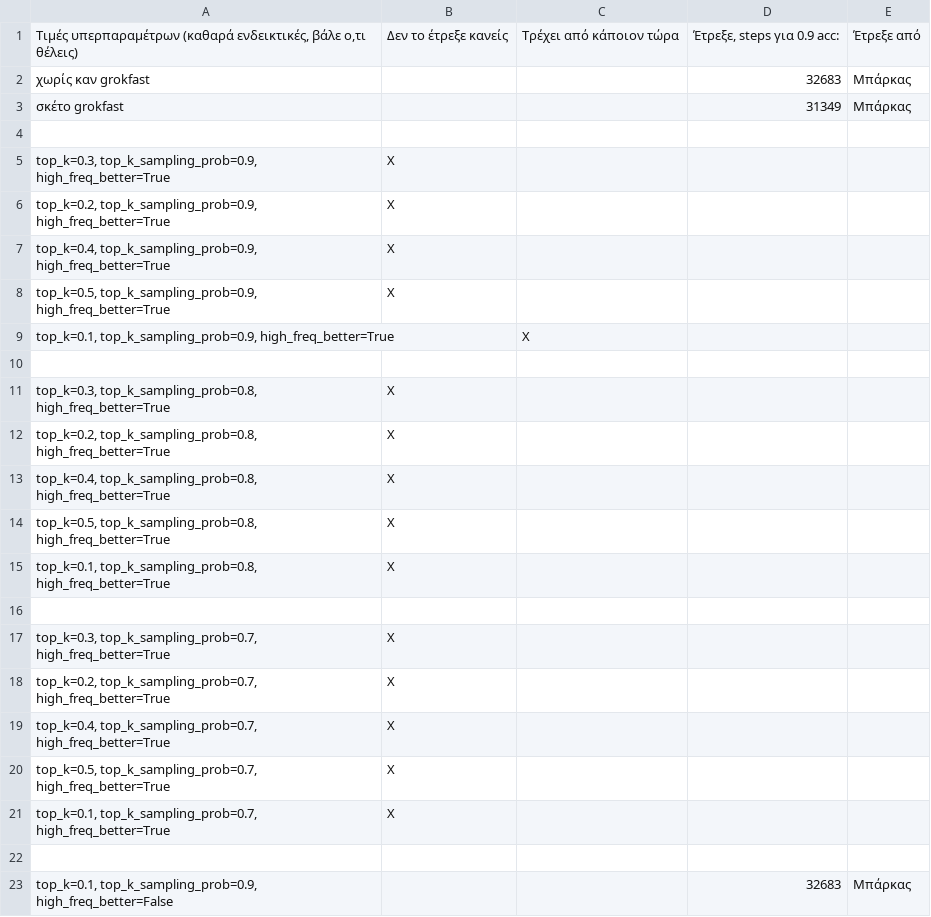
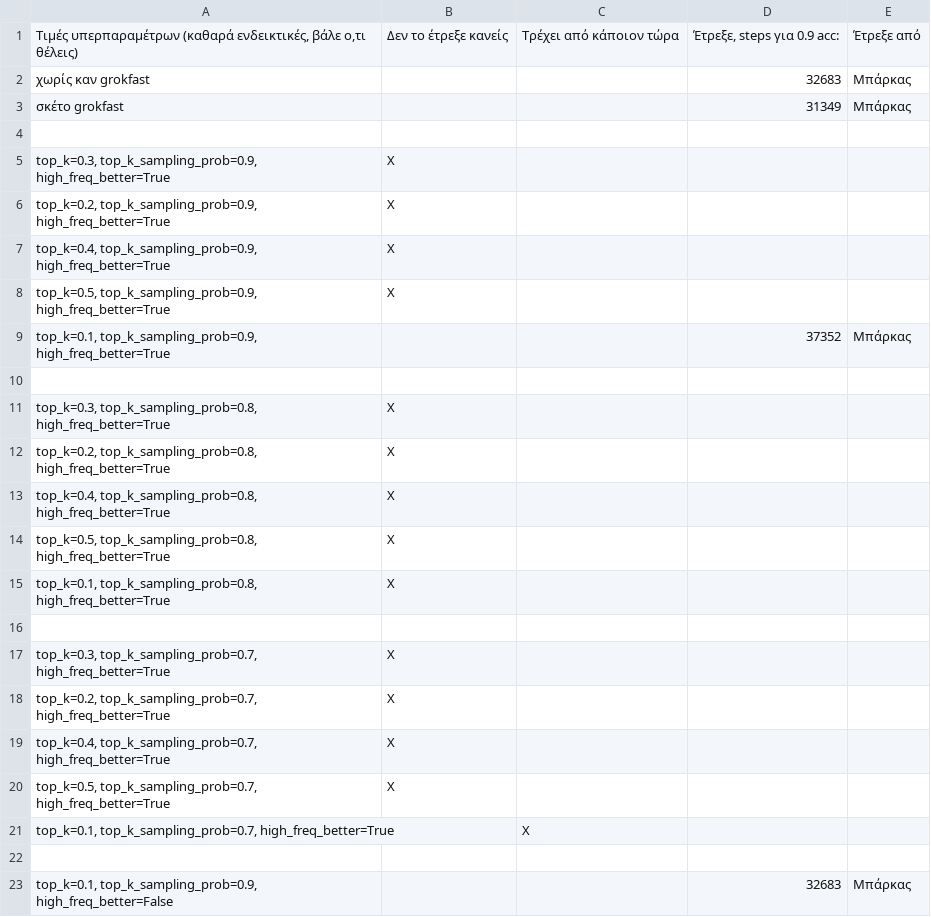
Before and after one commit to nickxir12/PatRec_Project_2024-2025, a CSV file: MNIST_code/mnist-sample-complexity-online-grid-search.csv, drawn as a sheet.

Commit message:
Update mnist-sample-complexity-online-grid-search.csv

```diff
--- a/MNIST_code/mnist-sample-complexity-online-grid-search.csv
+++ b/MNIST_code/mnist-sample-complexity-online-grid-search.csv
@@ -8,3 +8,3 @@
 "top_k=0.5, top_k_sampling_prob=0.9, high_freq_better=True",Χ,,,
-"top_k=0.1, top_k_sampling_prob=0.9, high_freq_better=True",,X,,
+"top_k=0.1, top_k_sampling_prob=0.9, high_freq_better=True",,,37352,Μπάρκας
 ,,,,
@@ -20,3 +20,3 @@
 "top_k=0.5, top_k_sampling_prob=0.7, high_freq_better=True",Χ,,,
-"top_k=0.1, top_k_sampling_prob=0.7, high_freq_better=True",Χ,,,
+"top_k=0.1, top_k_sampling_prob=0.7, high_freq_better=True",,Χ,,
 ,,,,
```
